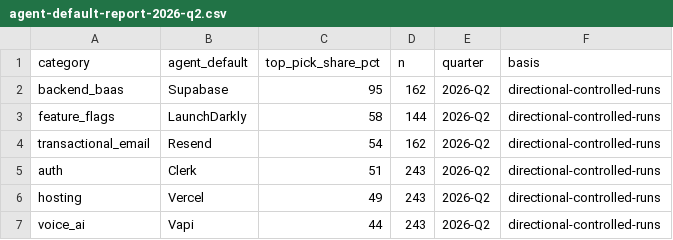
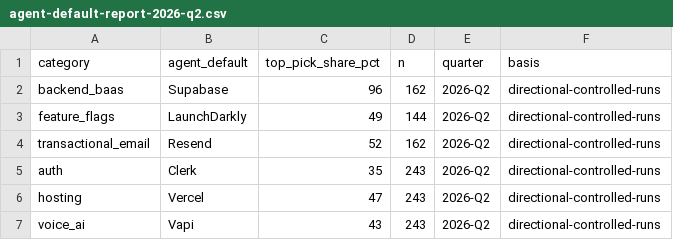
Before and after one commit to agentrankhq/agent-default-report, a CSV file: data/agent-default-report-2026-q2.csv, drawn as a sheet.

```diff
--- a/data/agent-default-report-2026-q2.csv
+++ b/data/agent-default-report-2026-q2.csv
@@ -1,7 +1,7 @@
 category,agent_default,top_pick_share_pct,n,quarter,basis
-backend_baas,Supabase,95,162,2026-Q2,directional-controlled-runs
-feature_flags,LaunchDarkly,58,144,2026-Q2,directional-controlled-runs
-transactional_email,Resend,54,162,2026-Q2,directional-controlled-runs
-auth,Clerk,51,243,2026-Q2,directional-controlled-runs
-hosting,Vercel,49,243,2026-Q2,directional-controlled-runs
-voice_ai,Vapi,44,243,2026-Q2,directional-controlled-runs
+backend_baas,Supabase,96,162,2026-Q2,directional-controlled-runs
+feature_flags,LaunchDarkly,49,144,2026-Q2,directional-controlled-runs
+transactional_email,Resend,52,162,2026-Q2,directional-controlled-runs
+auth,Clerk,35,243,2026-Q2,directional-controlled-runs
+hosting,Vercel,47,243,2026-Q2,directional-controlled-runs
+voice_ai,Vapi,43,243,2026-Q2,directional-controlled-runs
```
Also changed, not shown: 1 other file.
